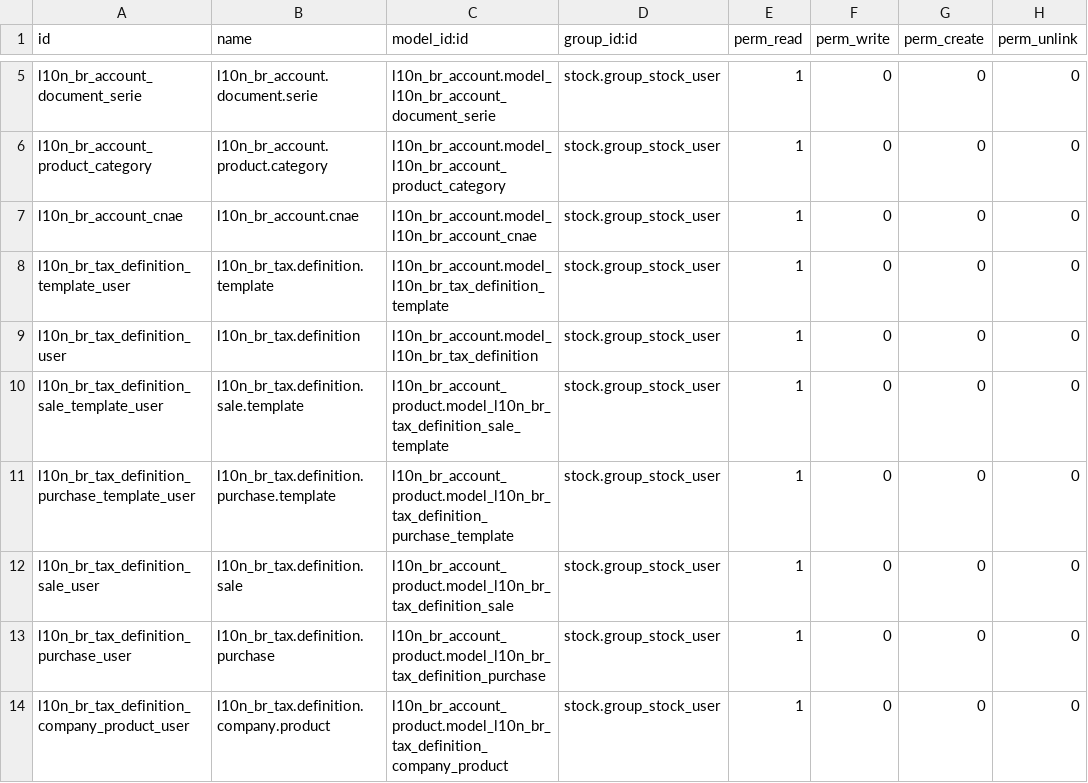
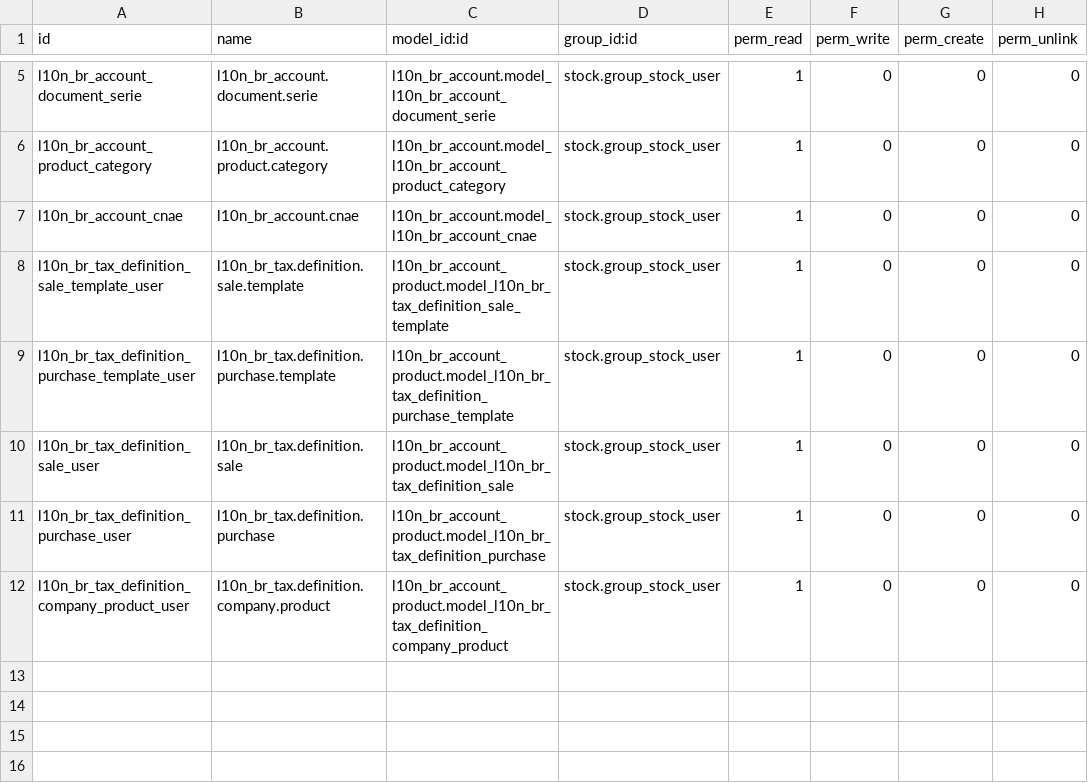
Before and after one commit to padredavi/l10n-brazil, a CSV file: l10n_br_stock_account/security/ir.model.access.csv, drawn as a sheet; only a part is shown, gaps mark what is left out.

Commit message:
remove unused permissions

```diff
--- a/l10n_br_stock_account/security/ir.model.access.csv
+++ b/l10n_br_stock_account/security/ir.model.access.csv
@@ -7,4 +7,2 @@
 "l10n_br_account_cnae","l10n_br_account.cnae","l10n_br_account.model_l10n_br_account_cnae","stock.group_stock_user",1,0,0,0
-"l10n_br_tax_definition_template_user","l10n_br_tax.definition.template","l10n_br_account.model_l10n_br_tax_definition_template","stock.group_stock_user",1,0,0,0
-"l10n_br_tax_definition_user","l10n_br_tax.definition","l10n_br_account.model_l10n_br_tax_definition","stock.group_stock_user",1,0,0,0
 "l10n_br_tax_definition_sale_template_user","l10n_br_tax.definition.sale.template","l10n_br_account_product.model_l10n_br_tax_definition_sale_template","stock.group_stock_user",1,0,0,0
```
